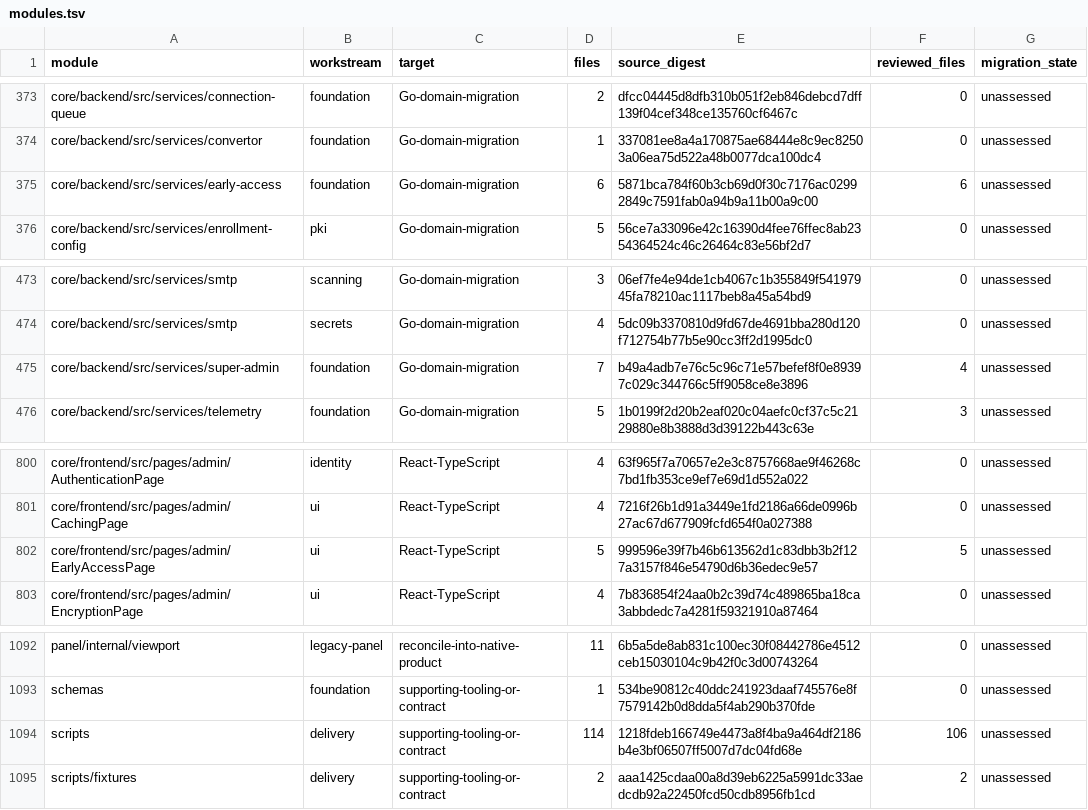
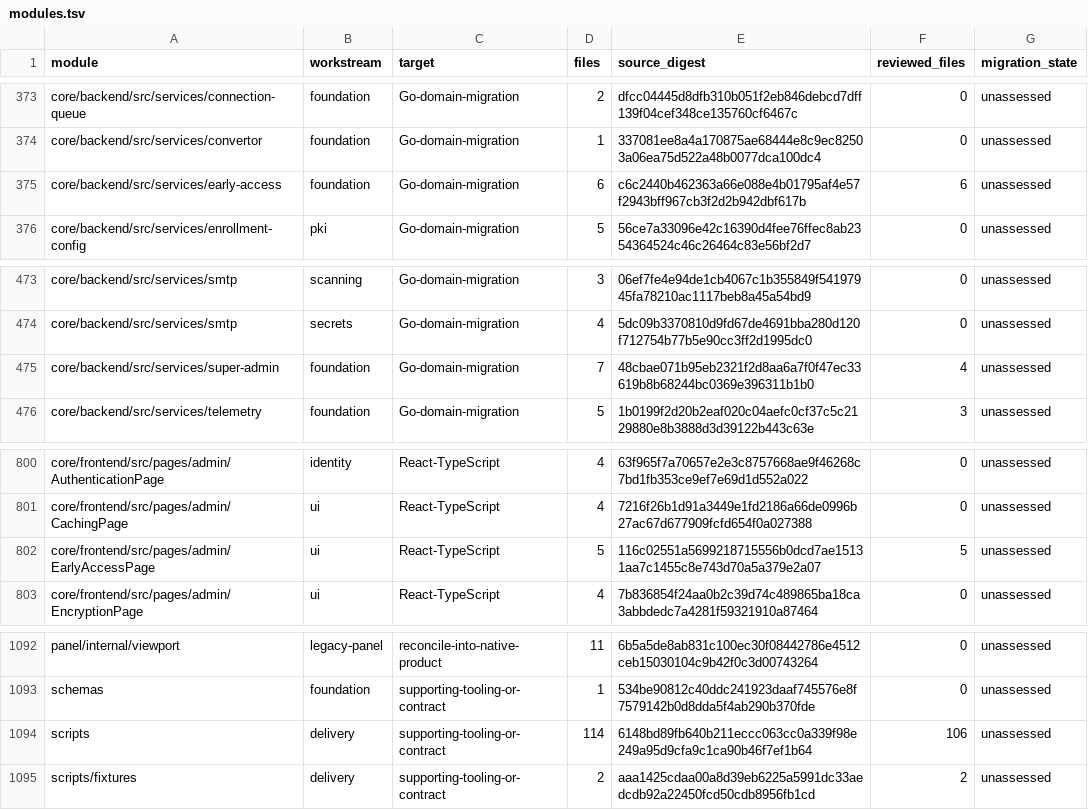
Before and after one commit to shippinAI/vaultix, a TSV file: docs/migration/generated/modules.tsv, drawn as a sheet; only a part is shown, gaps mark what is left out.

```diff
--- a/docs/migration/generated/modules.tsv
+++ b/docs/migration/generated/modules.tsv
@@ -374,3 +374,3 @@ core/backend/src/services/connection-queue	foundation	Go-domain-migration	2	dfcc
 core/backend/src/services/convertor	foundation	Go-domain-migration	1	337081ee8a4a170875ae68444e8c9ec82503a06ea75d522a48b0077dca100dc4	0	unassessed
-core/backend/src/services/early-access	foundation	Go-domain-migration	6	5871bca784f60b3cb69d0f30c7176ac02992849c7591fab0a94b9a11b00a9c00	6	unassessed
+core/backend/src/services/early-access	foundation	Go-domain-migration	6	c6c2440b462363a66e088e4b01795af4e57f2943bff967cb3f2d2b942dbf617b	6	unassessed
 core/backend/src/services/enrollment-config	pki	Go-domain-migration	5	56ce7a33096e42c16390d4fee76ffec8ab2354364524c46c26464c83e56bf2d7	0	unassessed
@@ -474,3 +474,3 @@ core/backend/src/services/smtp	scanning	Go-domain-migration	3	06ef7fe4e94de1cb40
 core/backend/src/services/smtp	secrets	Go-domain-migration	4	5dc09b3370810d9fd67de4691bba280d120f712754b77b5e90cc3ff2d1995dc0	0	unassessed
-core/backend/src/services/super-admin	foundation	Go-domain-migration	7	b49a4adb7e76c5c96c71e57befef8f0e89397c029c344766c5ff9058ce8e3896	4	unassessed
+core/backend/src/services/super-admin	foundation	Go-domain-migration	7	48cbae071b95eb2321f2d8aa6a7f0f47ec33619b8b68244bc0369e396311b1b0	4	unassessed
 core/backend/src/services/telemetry	foundation	Go-domain-migration	5	1b0199f2d20b2eaf020c04aefc0cf37c5c2129880e8b3888d3d39122b443c63e	3	unassessed
@@ -801,3 +801,3 @@ core/frontend/src/pages/admin/AuthenticationPage	identity	React-TypeScript	4	63f
 core/frontend/src/pages/admin/CachingPage	ui	React-TypeScript	4	7216f26b1d91a3449e1fd2186a66de0996b27ac67d677909fcfd654f0a027388	0	unassessed
-core/frontend/src/pages/admin/EarlyAccessPage	ui	React-TypeScript	5	999596e39f7b46b613562d1c83dbb3b2f127a3157f846e54790d6b36edec9e57	5	unassessed
+core/frontend/src/pages/admin/EarlyAccessPage	ui	React-TypeScript	5	116c02551a5699218715556b0dcd7ae15131aa7c1455c8e743d70a5a379e2a07	5	unassessed
 core/frontend/src/pages/admin/EncryptionPage	ui	React-TypeScript	4	7b836854f24aa0b2c39d74c489865ba18ca3abbdedc7a4281f59321910a87464	0	unassessed
@@ -1093,3 +1093,3 @@ panel/internal/viewport	legacy-panel	reconcile-into-native-product	11	6b5a5de8ab
 schemas	foundation	supporting-tooling-or-contract	1	534be90812c40ddc241923daaf745576e8f7579142b0d8dda5f4ab290b370fde	0	unassessed
-scripts	delivery	supporting-tooling-or-contract	114	1218fdeb166749e4473a8f4ba9a464df2186b4e3bf06507ff5007d7dc04fd68e	106	unassessed
+scripts	delivery	supporting-tooling-or-contract	114	6148bd89fb640b211eccc063cc0a339f98e249a95d9cfa9c1ca90b46f7ef1b64	106	unassessed
 scripts/fixtures	delivery	supporting-tooling-or-contract	2	aaa1425cdaa00a8d39eb6225a5991dc33aedcdb92a22450fcd50cdb8956fb1cd	2	unassessed
```
Also changed, not shown: 12 other files.
